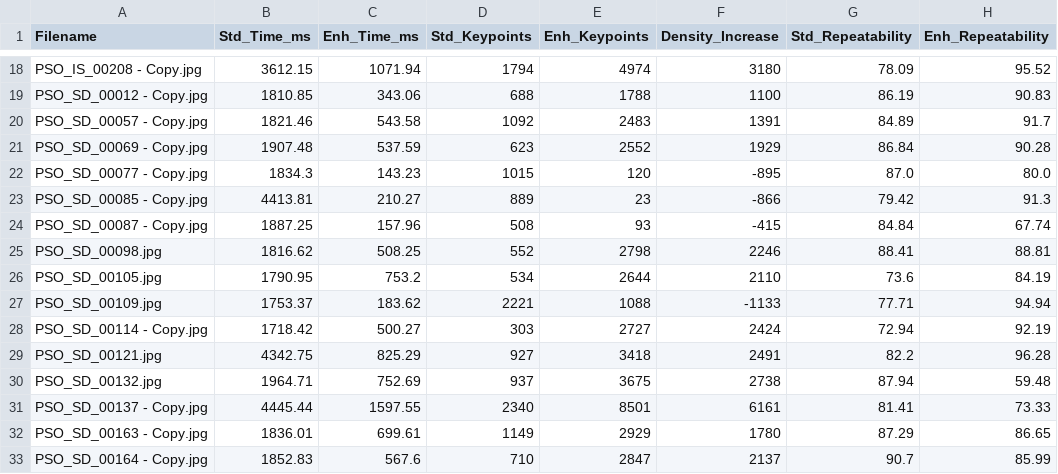
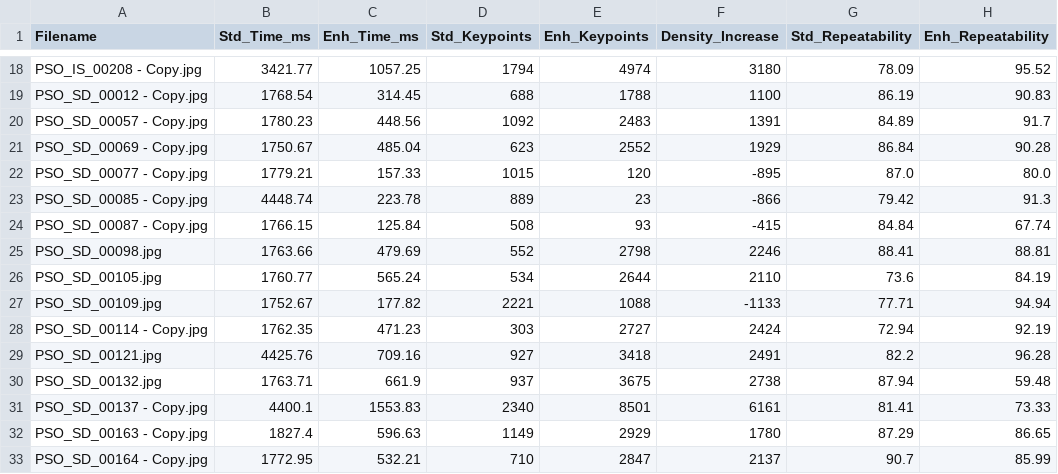
Before and after one commit to ShZucchini/psoriasis, a CSV file: Thesis_Results_Final.csv, drawn as a sheet; only a part is shown, gaps mark what is left out; the diff covers the shown part only; the diff names each change by its address in the sheet, - before the commit and + after, or states it on an @@ line.

```diff
--- a/Thesis_Results_Final.csv
+++ b/Thesis_Results_Final.csv
-B18 (Std_Time_ms): 3612.15
+B18 (Std_Time_ms): 3421.77
-C18 (Enh_Time_ms): 1071.94
+C18 (Enh_Time_ms): 1057.25
-B19 (Std_Time_ms): 1810.85
+B19 (Std_Time_ms): 1768.54
-C19 (Enh_Time_ms): 343.06
+C19 (Enh_Time_ms): 314.45
-B20 (Std_Time_ms): 1821.46
+B20 (Std_Time_ms): 1780.23
-C20 (Enh_Time_ms): 543.58
+C20 (Enh_Time_ms): 448.56
-B21 (Std_Time_ms): 1907.48
+B21 (Std_Time_ms): 1750.67
-C21 (Enh_Time_ms): 537.59
+C21 (Enh_Time_ms): 485.04
-B22 (Std_Time_ms): 1834.3
+B22 (Std_Time_ms): 1779.21
-C22 (Enh_Time_ms): 143.23
+C22 (Enh_Time_ms): 157.33
-B23 (Std_Time_ms): 4413.81
+B23 (Std_Time_ms): 4448.74
-C23 (Enh_Time_ms): 210.27
+C23 (Enh_Time_ms): 223.78
-B24 (Std_Time_ms): 1887.25
+B24 (Std_Time_ms): 1766.15
-C24 (Enh_Time_ms): 157.96
+C24 (Enh_Time_ms): 125.84
-B25 (Std_Time_ms): 1816.62
+B25 (Std_Time_ms): 1763.66
-C25 (Enh_Time_ms): 508.25
+C25 (Enh_Time_ms): 479.69
-B26 (Std_Time_ms): 1790.95
+B26 (Std_Time_ms): 1760.77
-C26 (Enh_Time_ms): 753.2
+C26 (Enh_Time_ms): 565.24
-B27 (Std_Time_ms): 1753.37
+B27 (Std_Time_ms): 1752.67
-C27 (Enh_Time_ms): 183.62
+C27 (Enh_Time_ms): 177.82
-B28 (Std_Time_ms): 1718.42
+B28 (Std_Time_ms): 1762.35
-C28 (Enh_Time_ms): 500.27
+C28 (Enh_Time_ms): 471.23
-B29 (Std_Time_ms): 4342.75
+B29 (Std_Time_ms): 4425.76
-C29 (Enh_Time_ms): 825.29
+C29 (Enh_Time_ms): 709.16
-B30 (Std_Time_ms): 1964.71
+B30 (Std_Time_ms): 1763.71
-C30 (Enh_Time_ms): 752.69
+C30 (Enh_Time_ms): 661.9
-B31 (Std_Time_ms): 4445.44
+B31 (Std_Time_ms): 4400.1
-C31 (Enh_Time_ms): 1597.55
+C31 (Enh_Time_ms): 1553.83
-B32 (Std_Time_ms): 1836.01
+B32 (Std_Time_ms): 1827.4
-C32 (Enh_Time_ms): 699.61
+C32 (Enh_Time_ms): 596.63
-B33 (Std_Time_ms): 1852.83
+B33 (Std_Time_ms): 1772.95
-C33 (Enh_Time_ms): 567.6
+C33 (Enh_Time_ms): 532.21
```
Also changed, not shown: 68 edited cells elsewhere in this file, 3 other files.
